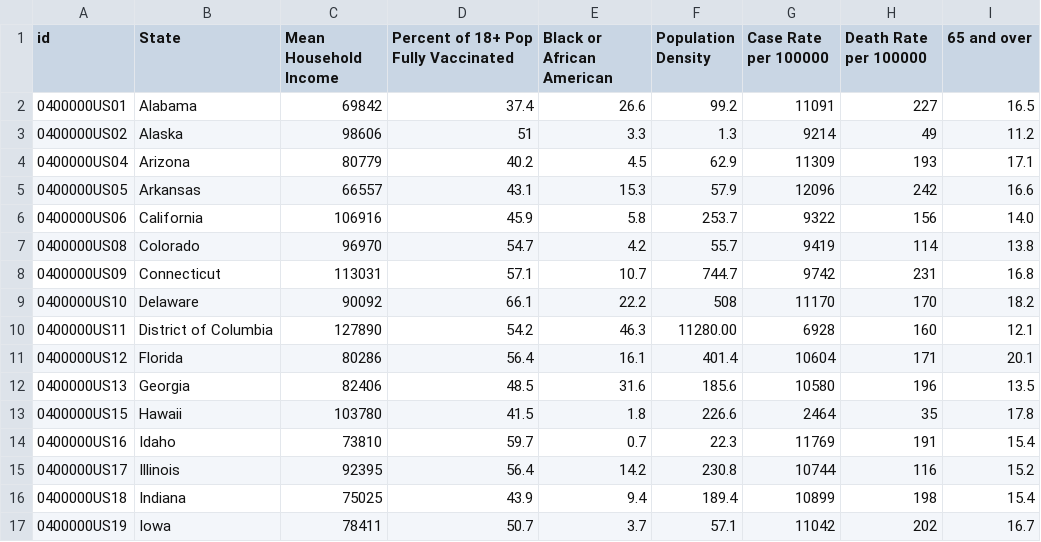
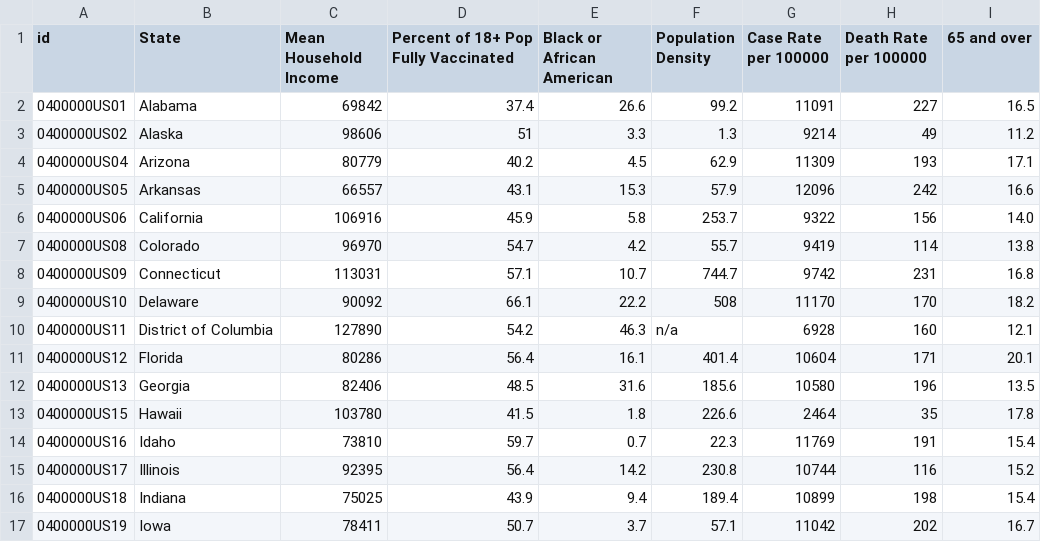
Before and after one commit to cob224/stemsi, a CSV file: usall.csv, drawn as a sheet; only a part is shown.

Commit message:
Update usall.csv

```diff
--- a/usall.csv
+++ b/usall.csv
@@ -9,3 +9,3 @@ id,State,Mean Household Income,Percent of 18+ Pop Fully Vaccinated,Black or Afri
 0400000US10,Delaware,90092,66.1,22.2,508,11170,170,18.2
-0400000US11,District of Columbia,127890,54.2,46.3,"11280.00",6928,160,12.1
+0400000US11,District of Columbia,127890,54.2,46.3,n/a,6928,160,12.1
 0400000US12,Florida,80286,56.4,16.1,401.4,10604,171,20.1
```
